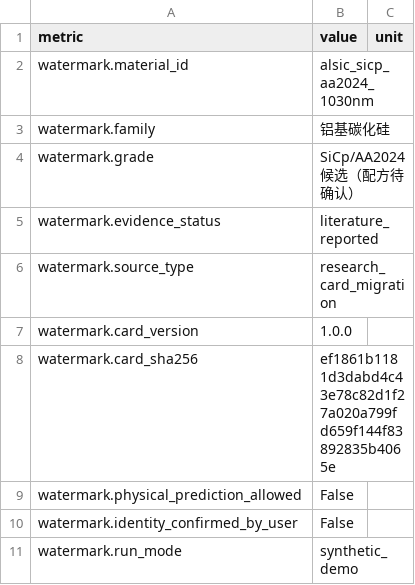
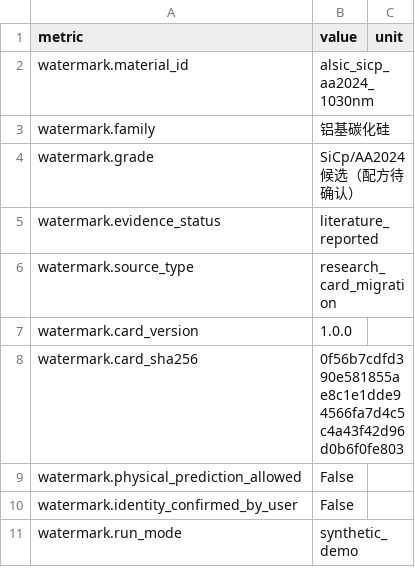
Before and after one commit to milumilelu/ultrafast-laser-demo, a CSV file: runs/acceptance/g06_alsic_particles/statistics.csv, drawn as a sheet; only a part is shown.

```diff
--- a/runs/acceptance/g06_alsic_particles/statistics.csv
+++ b/runs/acceptance/g06_alsic_particles/statistics.csv
@@ -7,3 +7,3 @@ watermark.source_type,research_card_migration,
 watermark.card_version,1.0.0,
-watermark.card_sha256,ef1861b1181d3dabd4c43e78c82d1f27a020a799fd659f144f83892835b4065e,
+watermark.card_sha256,0f56b7cdfd390e581855ae8c1e1dde94566fa7d4c5c4a43f42d96d0b6f0fe803,
 watermark.physical_prediction_allowed,False,
```
Also changed, not shown: docs/reports/acceptance_g01_g05.csv, docs/reports/curve_interpolation.csv, 33 other files.
